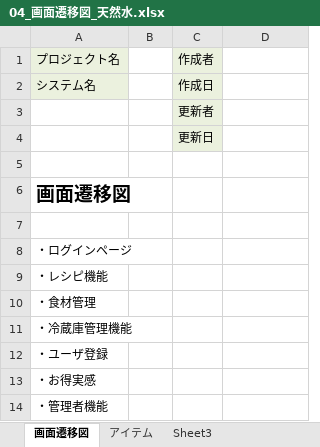
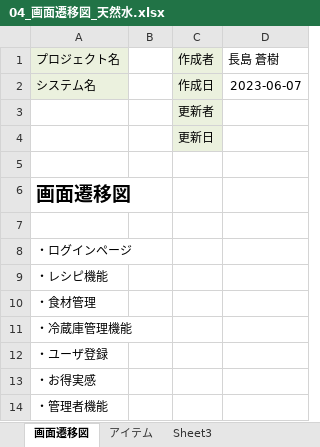
Before and after one commit to dojo2023/C-6, an Excel workbook: doc/04_画面遷移図_天然水.xlsx, sheet 画面遷移図, drawn as a sheet; values as stored, in another font and other column widths than the file's, no borders; charts and pictures not drawn; the diff names each change by its address in the sheet, - before the commit and + after, or states it on an @@ line.

Commit message:
画面遷移

```diff
--- a/doc/04_画面遷移図_天然水.xlsx (sheet 画面遷移図)
+++ b/doc/04_画面遷移図_天然水.xlsx (sheet 画面遷移図)
-D1: (empty)
+D1: 長島 蒼樹
-D2 (長島 蒼樹): (empty)
+D2 (長島 蒼樹): 2023-06-07
```
Also changed, not shown: charts or pictures.
